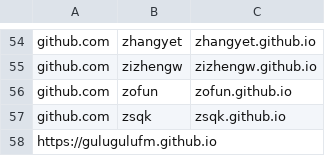
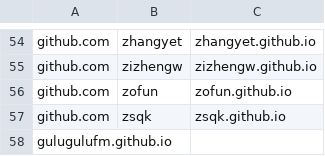
Before and after one commit to saveweb/Auto-backup-repo, a CSV file: repos.csv, drawn as a sheet; only a part is shown, gaps mark what is left out.

```diff
--- a/repos.csv
+++ b/repos.csv
@@ -57,2 +57,2 @@ github.com,zofun,zofun.github.io
 github.com,zsqk,zsqk.github.io
-https://gulugulufm.github.io
+gulugulufm.github.io
```
